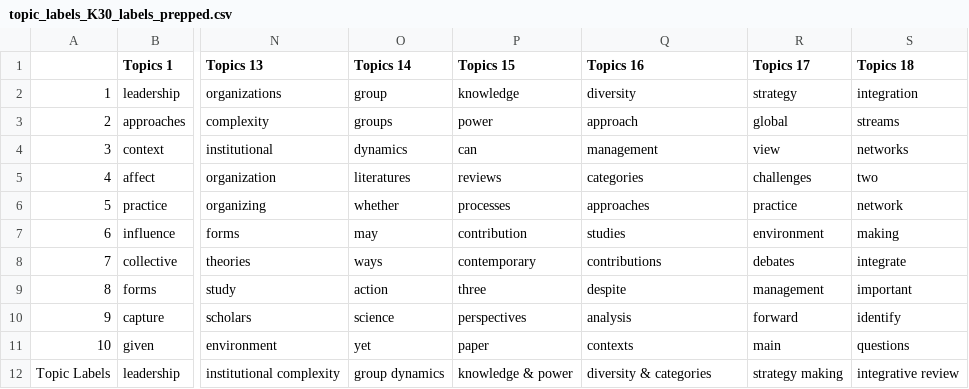
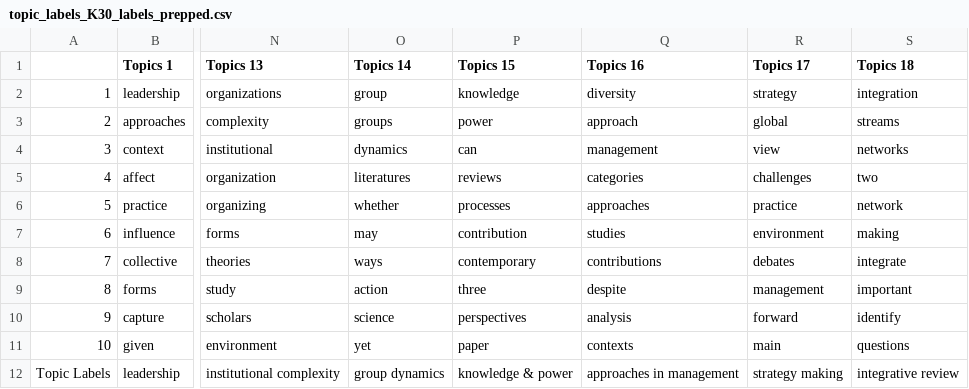
Before and after one commit to timhannigan/STM_standard_r_setup, a CSV file: Output/rendering_artifacts/topic_labels_K30_labels_prepped.csv, drawn as a sheet; only a part is shown, gaps mark what is left out; the diff names each change by its address in the sheet, - before the commit and + after, or states it on an @@ line.

Commit message:
fixed rendering options for proportions chart

```diff
--- a/Output/rendering_artifacts/topic_labels_K30_labels_prepped.csv
+++ b/Output/rendering_artifacts/topic_labels_K30_labels_prepped.csv
-Q12 (Topics 16): diversity & categories
+Q12 (Topics 16): approaches in management
```
Also changed, not shown: 1 other file.
